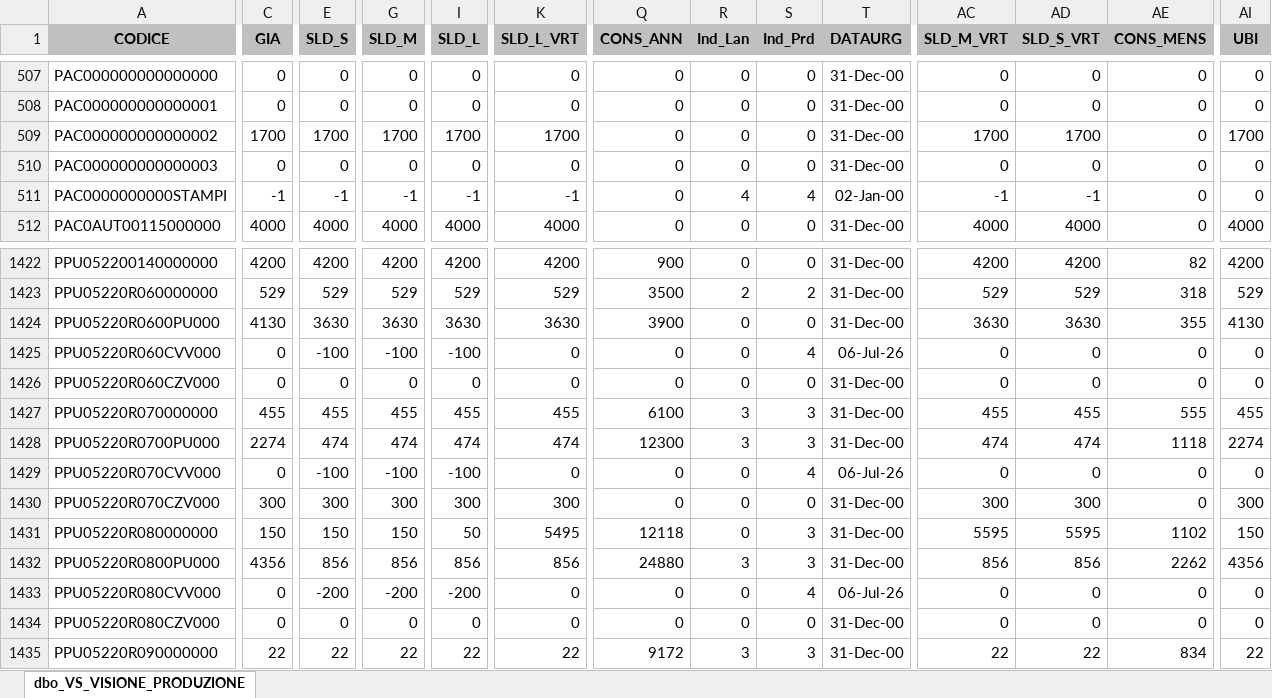
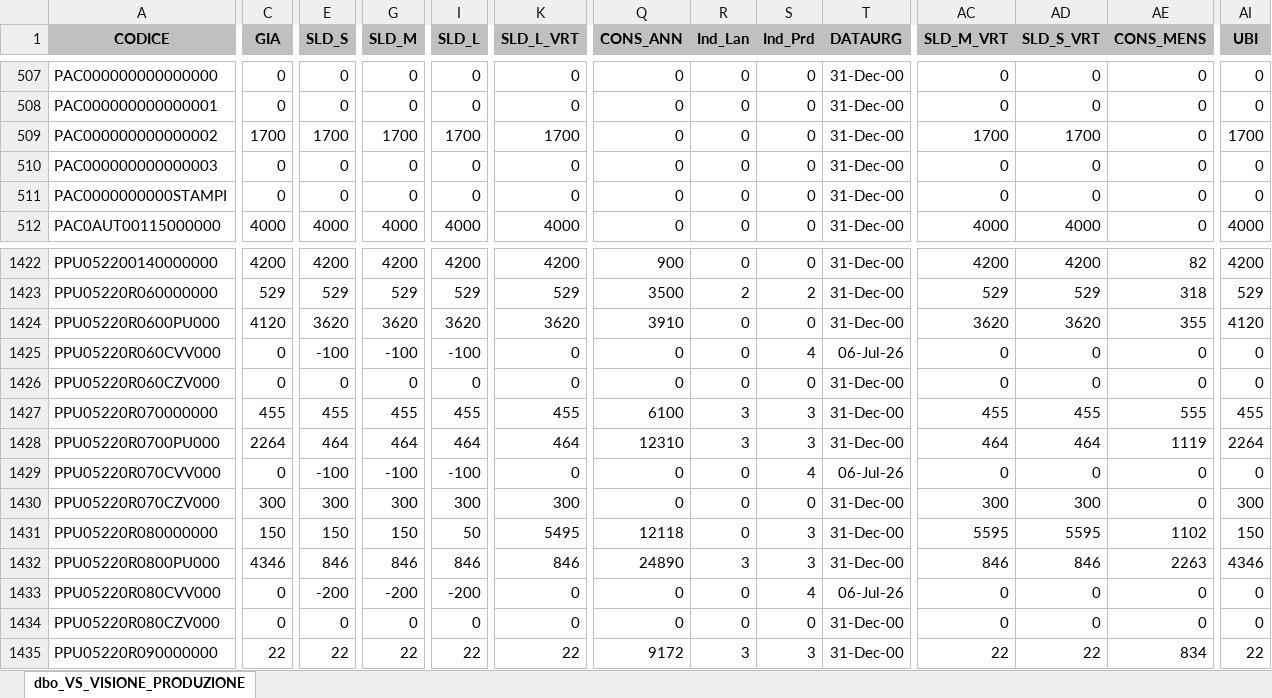
Before and after one commit to denis-safit/SAFiT, an Excel workbook: Avanzamento_access.xlsx, sheet dbo_VS_VISIONE_PRODUZIONE, drawn as a sheet; only a part is shown, gaps mark what is left out; values as stored, in another font and other column widths than the file's, no borders; the diff covers the shown part only; the diff names each change by its address in the sheet, - before the commit and + after, or states it on an @@ line.

```diff
--- a/Avanzamento_access.xlsx (sheet dbo_VS_VISIONE_PRODUZIONE)
+++ b/Avanzamento_access.xlsx (sheet dbo_VS_VISIONE_PRODUZIONE)
-C511 (GIA): -1
+C511 (GIA): 0
-E511 (SLD_S): -1
+E511 (SLD_S): 0
-G511 (SLD_M): -1
+G511 (SLD_M): 0
-I511 (SLD_L): -1
+I511 (SLD_L): 0
-K511 (SLD_L_VRT): -1
+K511 (SLD_L_VRT): 0
-R511 (Ind_Lan): 4
+R511 (Ind_Lan): 0
-S511 (Ind_Prd): 4
+S511 (Ind_Prd): 0
-T511 (DATAURG): 02-Jan-00
+T511 (DATAURG): 31-Dec-00
-AC511 (SLD_M_VRT): -1
+AC511 (SLD_M_VRT): 0
-AD511 (SLD_S_VRT): -1
+AD511 (SLD_S_VRT): 0
-C1424 (GIA): 4130
+C1424 (GIA): 4120
-E1424 (SLD_S): 3630
+E1424 (SLD_S): 3620
-G1424 (SLD_M): 3630
+G1424 (SLD_M): 3620
-I1424 (SLD_L): 3630
+I1424 (SLD_L): 3620
-K1424 (SLD_L_VRT): 3630
+K1424 (SLD_L_VRT): 3620
-Q1424 (CONS_ANN): 3900
+Q1424 (CONS_ANN): 3910
-AC1424 (SLD_M_VRT): 3630
+AC1424 (SLD_M_VRT): 3620
-AD1424 (SLD_S_VRT): 3630
+AD1424 (SLD_S_VRT): 3620
-AI1424 (UBI): 4130
+AI1424 (UBI): 4120
-C1428 (GIA): 2274
+C1428 (GIA): 2264
-E1428 (SLD_S): 474
+E1428 (SLD_S): 464
-G1428 (SLD_M): 474
+G1428 (SLD_M): 464
-I1428 (SLD_L): 474
+I1428 (SLD_L): 464
-K1428 (SLD_L_VRT): 474
+K1428 (SLD_L_VRT): 464
-Q1428 (CONS_ANN): 12300
+Q1428 (CONS_ANN): 12310
-AC1428 (SLD_M_VRT): 474
+AC1428 (SLD_M_VRT): 464
-AD1428 (SLD_S_VRT): 474
+AD1428 (SLD_S_VRT): 464
-AE1428 (CONS_MENS): 1118
+AE1428 (CONS_MENS): 1119
-AI1428 (UBI): 2274
+AI1428 (UBI): 2264
-C1432 (GIA): 4356
+C1432 (GIA): 4346
-E1432 (SLD_S): 856
+E1432 (SLD_S): 846
-G1432 (SLD_M): 856
+G1432 (SLD_M): 846
-I1432 (SLD_L): 856
+I1432 (SLD_L): 846
-K1432 (SLD_L_VRT): 856
+K1432 (SLD_L_VRT): 846
-Q1432 (CONS_ANN): 24880
+Q1432 (CONS_ANN): 24890
-AC1432 (SLD_M_VRT): 856
+AC1432 (SLD_M_VRT): 846
-AD1432 (SLD_S_VRT): 856
+AD1432 (SLD_S_VRT): 846
-AE1432 (CONS_MENS): 2262
+AE1432 (CONS_MENS): 2263
-AI1432 (UBI): 4356
+AI1432 (UBI): 4346
```
Also changed, not shown: 1038 edited cells elsewhere in this sheet, btl_istruzioni.xlsx, dettagli_consegne.xlsx, 5 other files.
